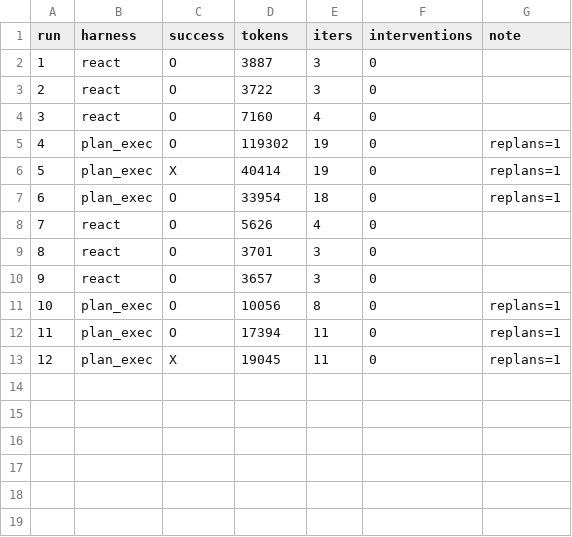
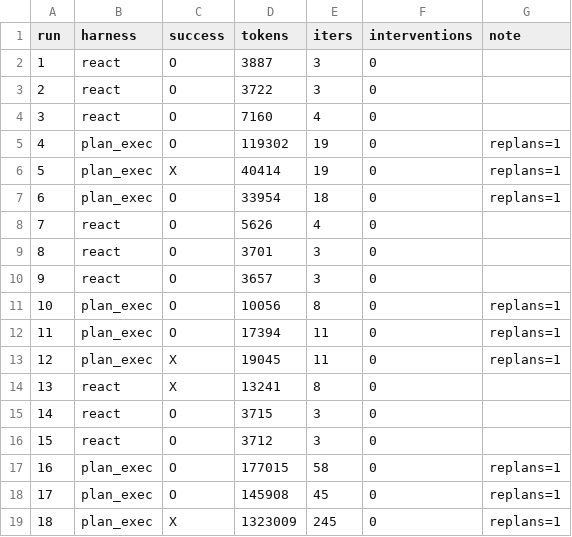
Before and after one commit to Q00/ai-agent-engineering-101, a CSV file: submissions/26510118/week-02/results.csv, drawn as a sheet; the diff names each change by its address in the sheet, - before the commit and + after, or states it on an @@ line.

Commit message:
week-02: max_tool_rounds=9 backfired — 24-step enumerated plans, 548k avg tokens, one run at 1.3M

```diff
--- a/submissions/26510118/week-02/results.csv
+++ b/submissions/26510118/week-02/results.csv
+row 14: 13 | react | X | 13241 | 8 | 0
+row 15: 14 | react | O | 3715 | 3 | 0
+row 16: 15 | react | O | 3712 | 3 | 0
+row 17: 16 | plan_exec | O | 177015 | 58 | 0 | replans=1
+row 18: 17 | plan_exec | O | 145908 | 45 | 0 | replans=1
+row 19: 18 | plan_exec | X | 1323009 | 245 | 0 | replans=1
```
Also changed, not shown: 6 other files.
